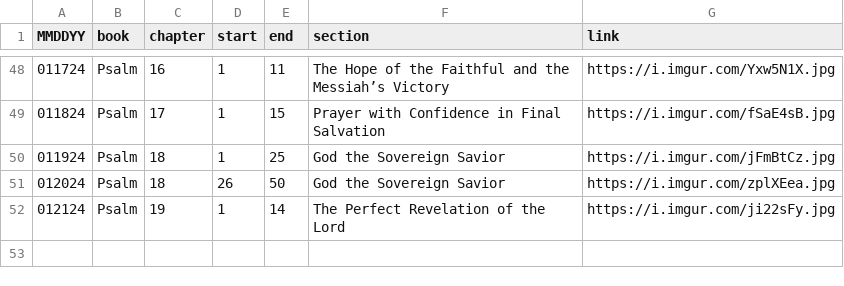
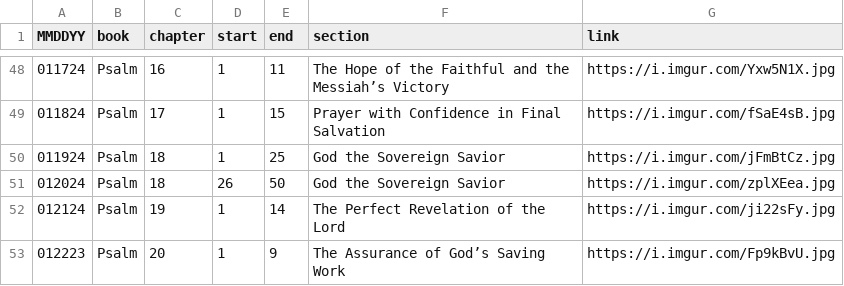
Before and after one commit to marko-polo-cheno/scribblingScribe, a CSV file: bible_outline.csv, drawn as a sheet; only a part is shown, gaps mark what is left out; the diff names each change by its address in the sheet, - before the commit and + after, or states it on an @@ line.

Commit message:
Update bible_outline.csv

```diff
--- a/bible_outline.csv
+++ b/bible_outline.csv
+row 53: 012223 | Psalm | 20 | 1 | 9 | The Assurance of God’s Saving Work | https://i.imgur.com/Fp9kBvU.jpg
```
